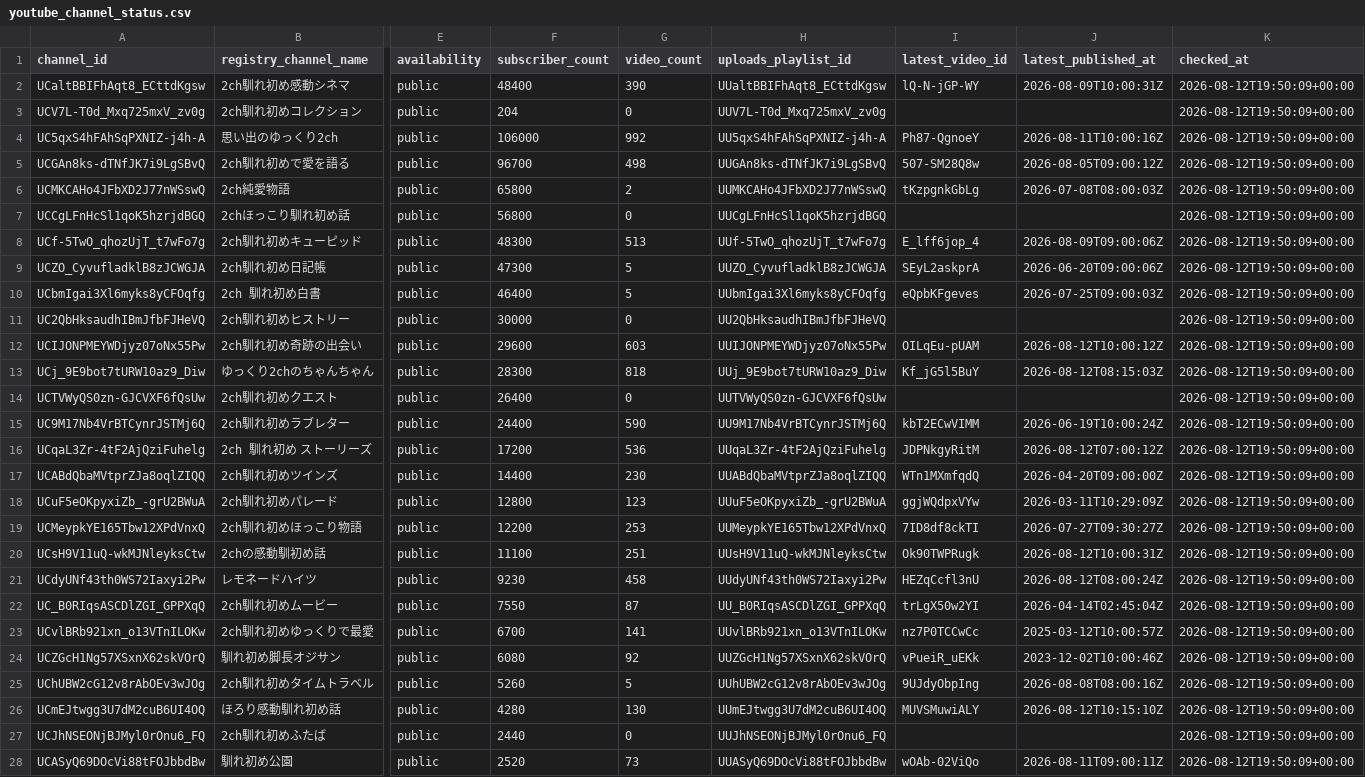
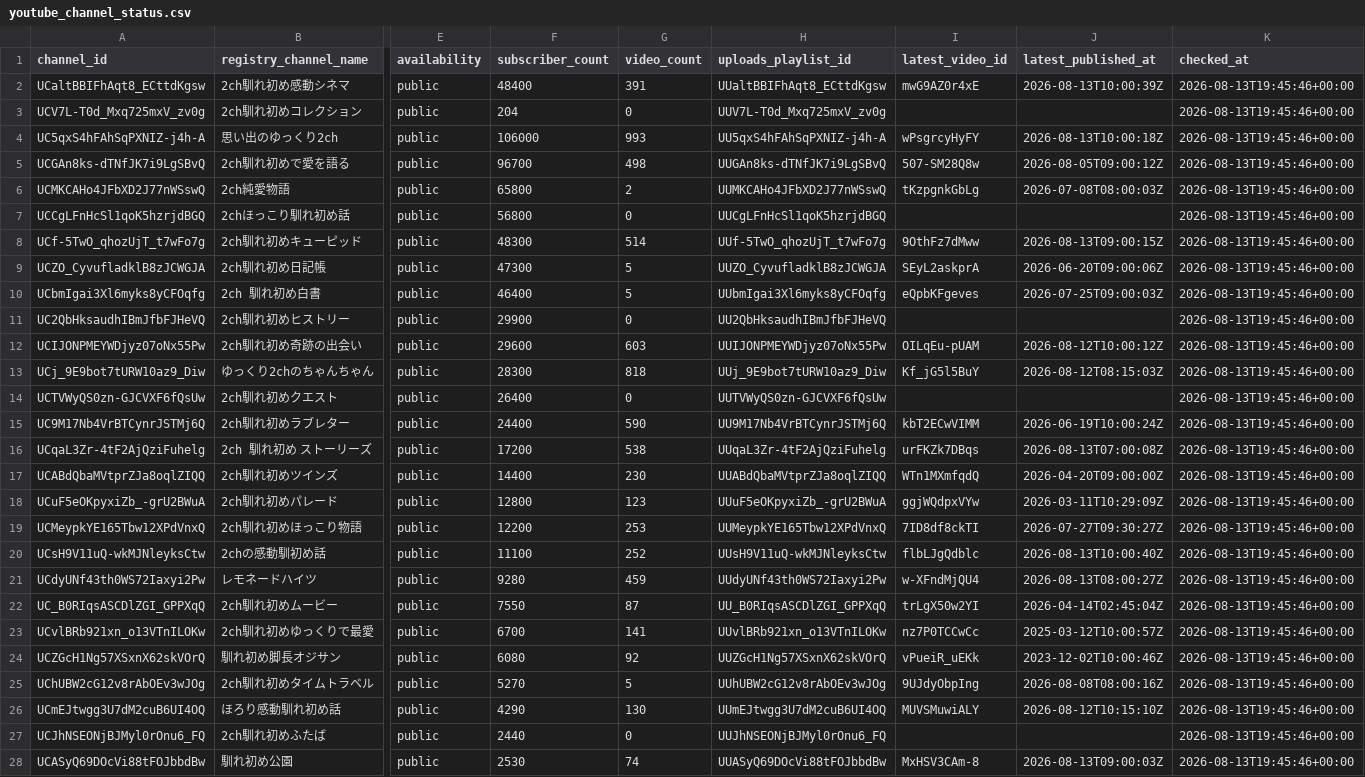
Before and after one commit to japonismy/naresome-kikaku-research, a CSV file: data_sources/youtube_channel_status.csv, drawn as a sheet; only a part is shown, gaps mark what is left out; the diff covers the shown part only; the diff names each change by its address in the sheet, - before the commit and + after, or states it on an @@ line.

```diff
--- a/data_sources/youtube_channel_status.csv
+++ b/data_sources/youtube_channel_status.csv
-G2 (video_count): 390
+G2 (video_count): 391
-I2 (latest_video_id): lQ-N-jGP-WY
+I2 (latest_video_id): mwG9AZ0r4xE
-J2 (latest_published_at): 2026-08-09T10:00:31Z
+J2 (latest_published_at): 2026-08-13T10:00:39Z
-K2:K28 (checked_at): 2026-08-12T19:50:09+00:00
+K2:K28 (checked_at): 2026-08-13T19:45:46+00:00
-G4 (video_count): 992
+G4 (video_count): 993
-I4 (latest_video_id): Ph87-QgnoeY
+I4 (latest_video_id): wPsgrcyHyFY
-J4 (latest_published_at): 2026-08-11T10:00:16Z
+J4 (latest_published_at): 2026-08-13T10:00:18Z
-G8 (video_count): 513
+G8 (video_count): 514
-I8 (latest_video_id): E_lff6jop_4
+I8 (latest_video_id): 9OthFz7dMww
-J8 (latest_published_at): 2026-08-09T09:00:06Z
+J8 (latest_published_at): 2026-08-13T09:00:15Z
-F11 (subscriber_count): 30000
+F11 (subscriber_count): 29900
-G16 (video_count): 536
+G16 (video_count): 538
-I16 (latest_video_id): JDPNkgyRitM
+I16 (latest_video_id): urFKZk7DBqs
-J16 (latest_published_at): 2026-08-12T07:00:12Z
+J16 (latest_published_at): 2026-08-13T07:00:08Z
-G20 (video_count): 251
+G20 (video_count): 252
-I20 (latest_video_id): Ok90TWPRugk
+I20 (latest_video_id): flbLJgQdblc
-J20 (latest_published_at): 2026-08-12T10:00:31Z
+J20 (latest_published_at): 2026-08-13T10:00:40Z
-F21 (subscriber_count): 9230
+F21 (subscriber_count): 9280
-G21 (video_count): 458
+G21 (video_count): 459
-I21 (latest_video_id): HEZqCcfl3nU
+I21 (latest_video_id): w-XFndMjQU4
-J21 (latest_published_at): 2026-08-12T08:00:24Z
+J21 (latest_published_at): 2026-08-13T08:00:27Z
-F25 (subscriber_count): 5260
+F25 (subscriber_count): 5270
-F26 (subscriber_count): 4280
+F26 (subscriber_count): 4290
-F28 (subscriber_count): 2520
+F28 (subscriber_count): 2530
-G28 (video_count): 73
+G28 (video_count): 74
-I28 (latest_video_id): wOAb-02ViQo
+I28 (latest_video_id): MxHSV3CAm-8
-J28 (latest_published_at): 2026-08-11T09:00:11Z
+J28 (latest_published_at): 2026-08-13T09:00:03Z
```
Also changed, not shown: 8 edited cells elsewhere in this file, reports/channel_scope.csv, reports/competitor_registry_match.csv, 7 other files.
